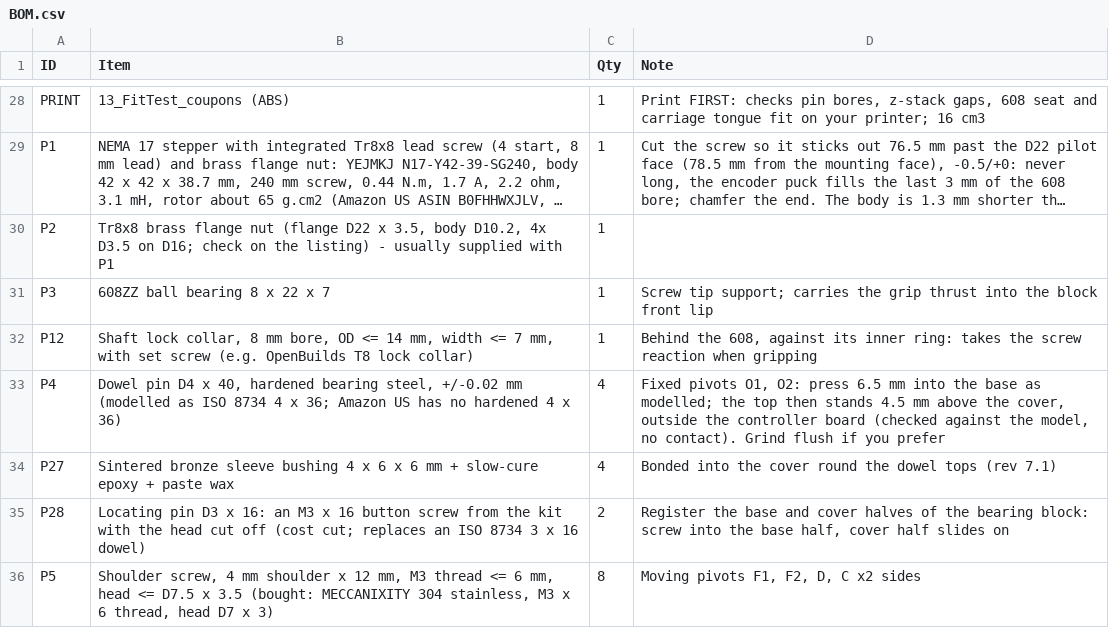
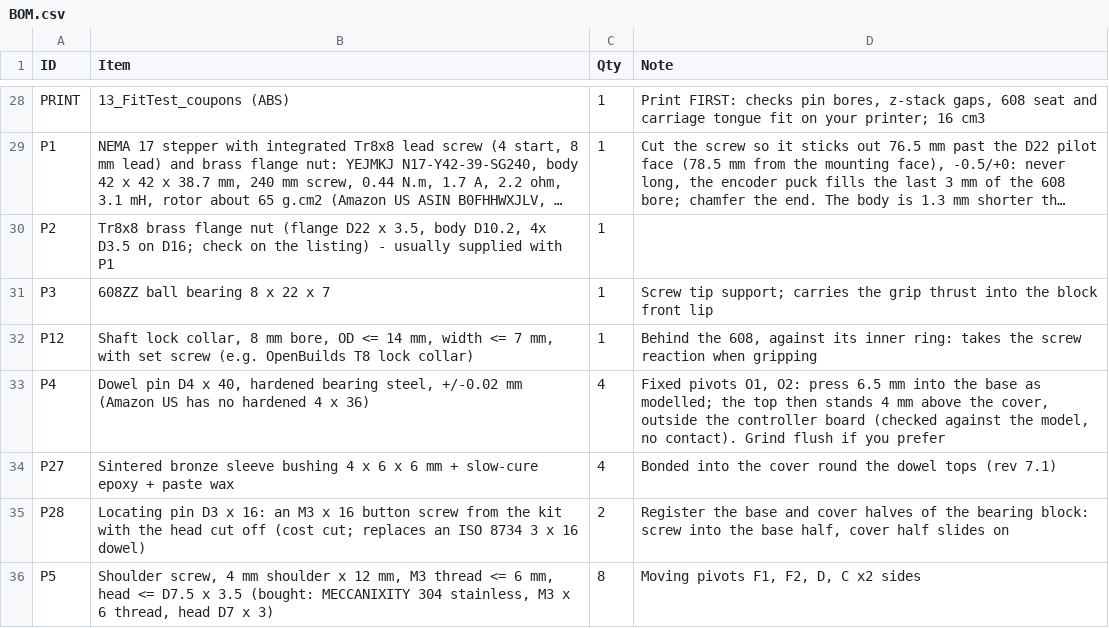
Before and after one commit to anuragbhandari-eng/Gripper_V2, a CSV file: gripper_fabrication_rev7/BOM.csv, drawn as a sheet; only a part is shown, gaps mark what is left out; long unchanged cells end in ….

```diff
--- a/gripper_fabrication_rev7/BOM.csv
+++ b/gripper_fabrication_rev7/BOM.csv
@@ -32,3 +32,3 @@ P3,608ZZ ball bearing 8 x 22 x 7,1,Screw tip support; carries the grip thrust in
 P12,"Shaft lock collar, 8 mm bore, OD <= 14 mm, width <= 7 mm, with set screw (e.g. OpenBuilds T8 lock collar)",1,"Behind the 608, against its inner ring: takes the screw reaction when gripping"
-P4,"Dowel pin D4 x 40, hardened bearing steel, +/-0.02 mm (modelled as ISO 8734 4 x 36; Amazon US has no hardened 4 x 36)",4,"Fixed pivots O1, O2: press 6.5 mm into the base as modelled; the top then stands 4.5 mm above the cover, outside the controller board (checked against the model, no contact). Grind flush if you prefer"
+P4,"Dowel pin D4 x 40, hardened bearing steel, +/-0.02 mm (Amazon US has no hardened 4 x 36)",4,"Fixed pivots O1, O2: press 6.5 mm into the base as modelled; the top then stands 4 mm above the cover, outside the controller board (checked against the model, no contact). Grind flush if you prefer"
 P27,Sintered bronze sleeve bushing 4 x 6 x 6 mm + slow-cure epoxy + paste wax,4,Bonded into the cover round the dowel tops (rev 7.1)
```
Also changed, not shown: 23 other files.
